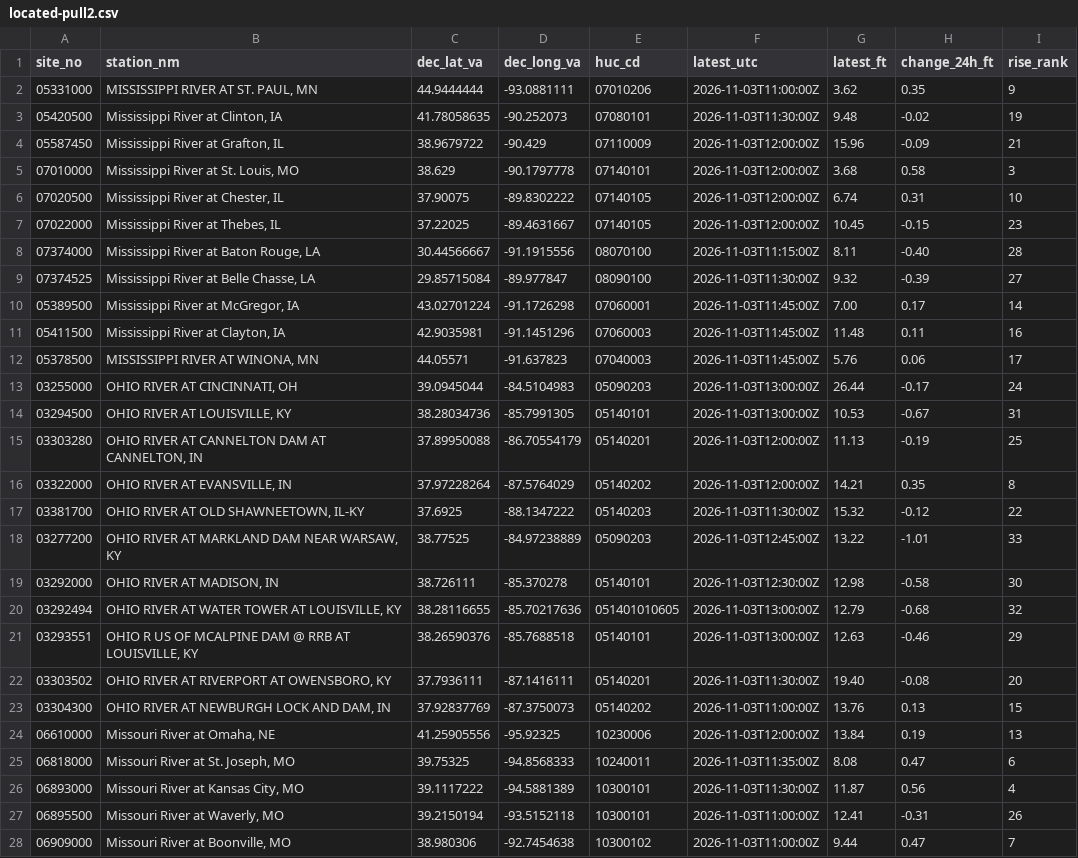
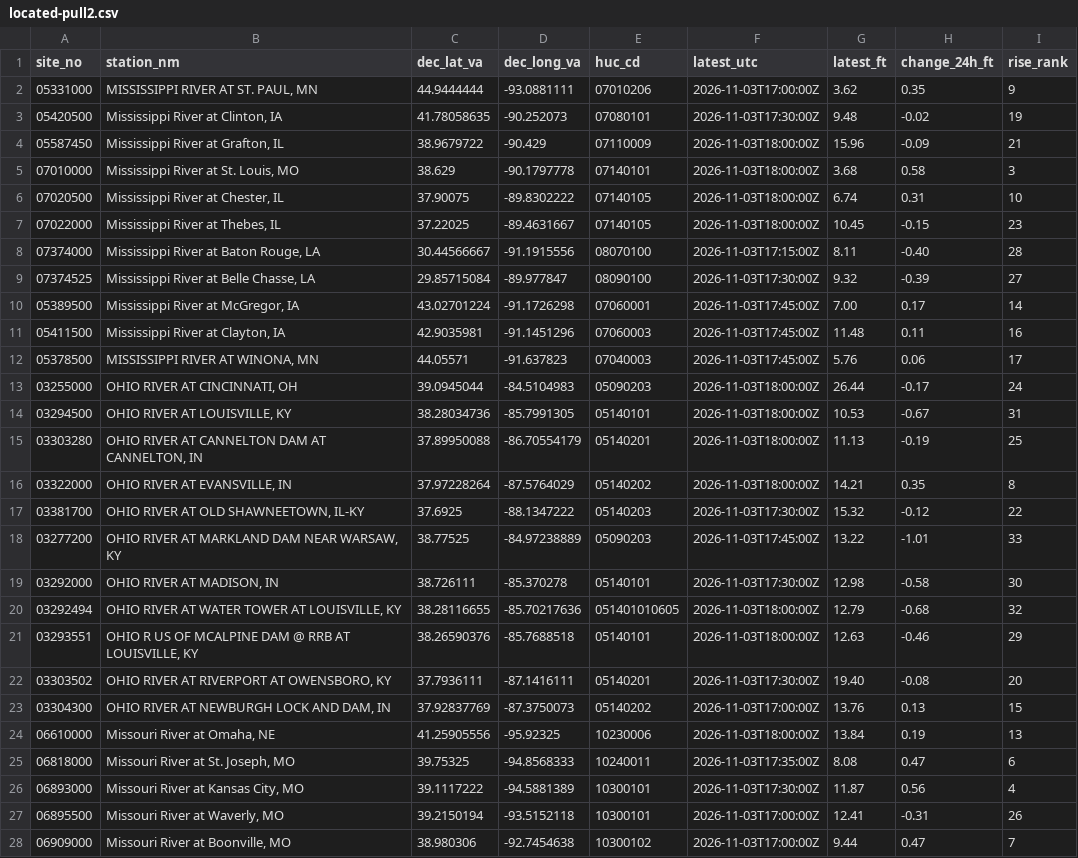
Before and after one commit to dar-studio-agent/dar-deliverables, a CSV file: located-pull2.csv, drawn as a sheet; only a part is shown; the diff covers the shown part only; the diff names each change by its address in the sheet, - before the commit and + after, or states it on an @@ line.

Commit message:
esc_813b3793ac r3: located-pull2.csv true-UTC (33 rows)

```diff
--- a/located-pull2.csv
+++ b/located-pull2.csv
-F2 (latest_utc): 2026-11-03T11:00:00Z
+F2 (latest_utc): 2026-11-03T17:00:00Z
-F3 (latest_utc): 2026-11-03T11:30:00Z
+F3 (latest_utc): 2026-11-03T17:30:00Z
-F4:F7 (latest_utc): 2026-11-03T12:00:00Z
+F4:F7 (latest_utc): 2026-11-03T18:00:00Z
-F8 (latest_utc): 2026-11-03T11:15:00Z
+F8 (latest_utc): 2026-11-03T17:15:00Z
-F9 (latest_utc): 2026-11-03T11:30:00Z
+F9 (latest_utc): 2026-11-03T17:30:00Z
-F10:F12 (latest_utc): 2026-11-03T11:45:00Z
+F10:F12 (latest_utc): 2026-11-03T17:45:00Z
-F13:F14 (latest_utc): 2026-11-03T13:00:00Z
+F13:F14 (latest_utc): 2026-11-03T18:00:00Z
-F15:F16 (latest_utc): 2026-11-03T12:00:00Z
+F15:F16 (latest_utc): 2026-11-03T18:00:00Z
-F17 (latest_utc): 2026-11-03T11:30:00Z
+F17 (latest_utc): 2026-11-03T17:30:00Z
-F18 (latest_utc): 2026-11-03T12:45:00Z
+F18 (latest_utc): 2026-11-03T17:45:00Z
-F19 (latest_utc): 2026-11-03T12:30:00Z
+F19 (latest_utc): 2026-11-03T17:30:00Z
-F20:F21 (latest_utc): 2026-11-03T13:00:00Z
+F20:F21 (latest_utc): 2026-11-03T18:00:00Z
-F22 (latest_utc): 2026-11-03T11:30:00Z
+F22 (latest_utc): 2026-11-03T17:30:00Z
-F23 (latest_utc): 2026-11-03T11:00:00Z
+F23 (latest_utc): 2026-11-03T17:00:00Z
-F24 (latest_utc): 2026-11-03T12:00:00Z
+F24 (latest_utc): 2026-11-03T18:00:00Z
-F25 (latest_utc): 2026-11-03T11:35:00Z
+F25 (latest_utc): 2026-11-03T17:35:00Z
-F26 (latest_utc): 2026-11-03T11:30:00Z
+F26 (latest_utc): 2026-11-03T17:30:00Z
-F27:F28 (latest_utc): 2026-11-03T11:00:00Z
+F27:F28 (latest_utc): 2026-11-03T17:00:00Z
```
Also changed, not shown: 6 edited cells elsewhere in this file.
